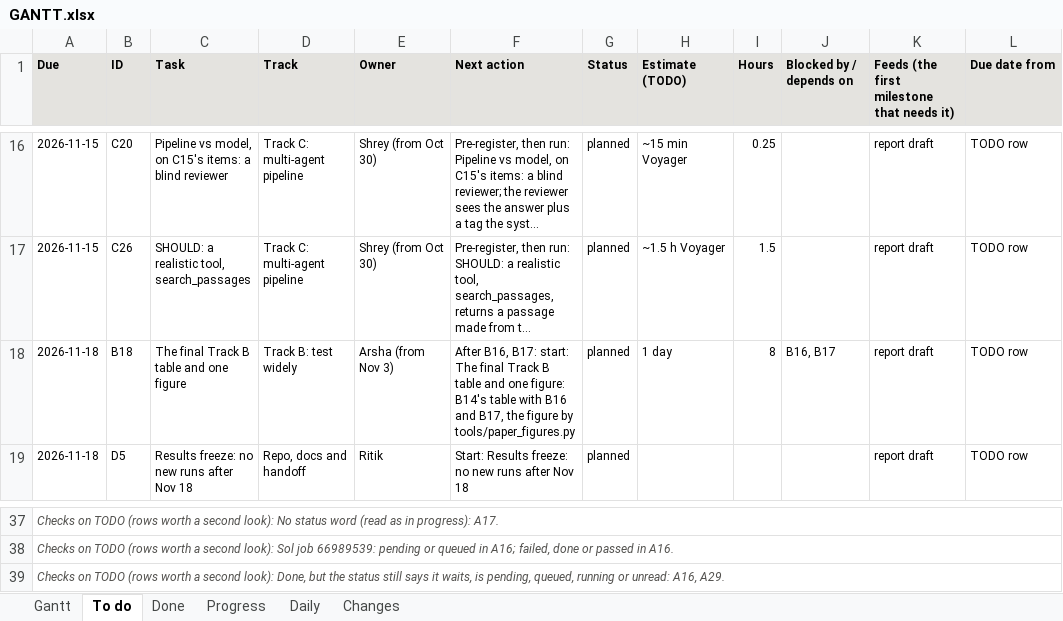
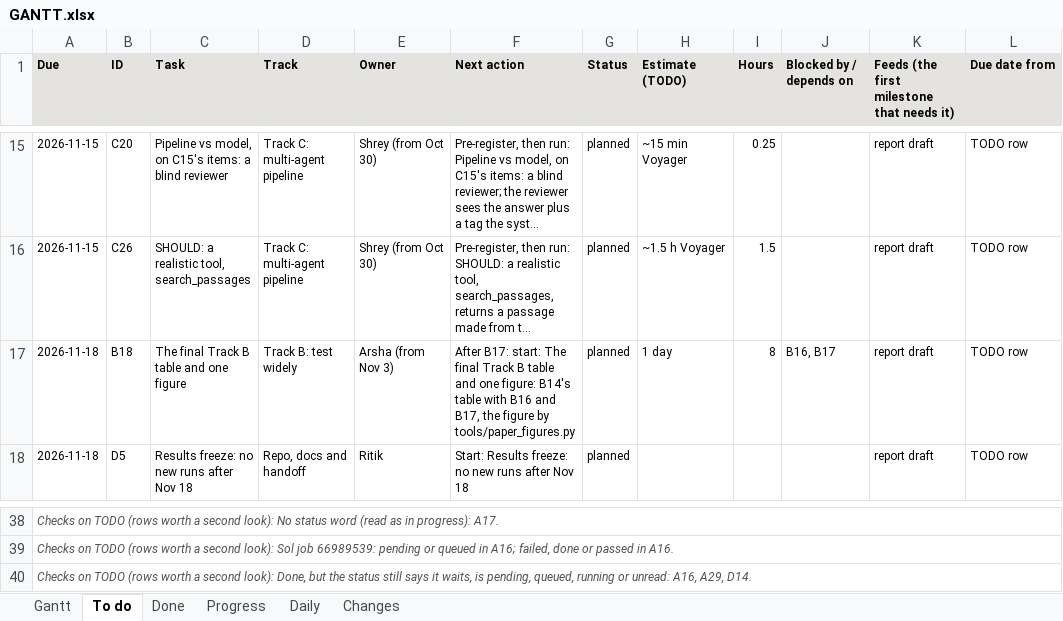
Before and after one commit to shrey-Bish/cse598-cot-faithfulness, an Excel workbook: docs/status/GANTT.xlsx, sheet To do, drawn as a sheet; only a part is shown, gaps mark what is left out; long unchanged cells end in …; values as stored, in another font and other column widths than the file's, no borders; addresses are those after the commit; the diff covers the shown part only; the diff names each change by its address in the sheet, - before the commit and + after, or states it on an @@ line.

```diff
--- a/docs/status/GANTT.xlsx (sheet To do)
+++ b/docs/status/GANTT.xlsx (sheet To do)
-F17 (Next action): After B16, B17: start:…
+F17 (Next action): After B17: start:…
-A40 (Due): …unread: A16, A29.
+A40 (Due): …unread: A16, A29, D14.
```
Also changed, not shown: 3 added rows, 2 removed rows and 10 edited cells elsewhere in this sheet, sheet Changes, sheet Gantt, sheet Progress, sheet Done, sheet Daily, 49 other files.
